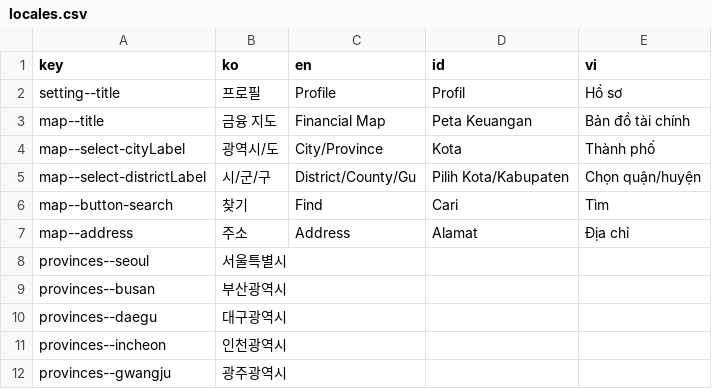
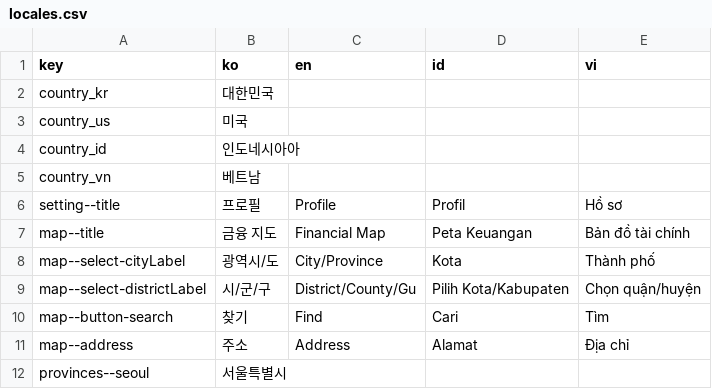
Before and after one commit to ybon1107/song-e-pay, a CSV file: frontend/src/locales/csv/locales.csv, drawn as a sheet; only a part is shown; the shorter side is filled out with more unchanged rows; the diff names each change by its address in the sheet, - before the commit and + after, or states it on an @@ line.

```diff
--- a/frontend/src/locales/csv/locales.csv
+++ b/frontend/src/locales/csv/locales.csv
+row 2: country_kr | 대한민국
+row 3: country_us | 미국
+row 4: country_id | 인도네시아아
+row 5: country_vn | 베트남
```
Also changed, not shown: 1 other file.
